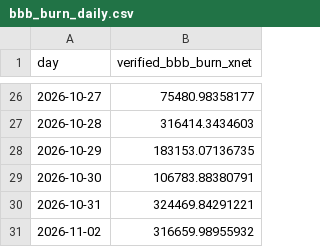
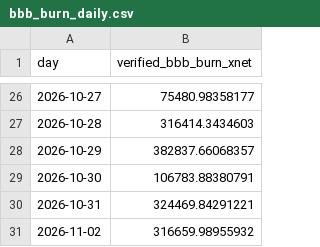
Before and after one commit to xnet-community-data/xnet-data-integration, a CSV file: data/derived/bbb_burn_daily.csv, drawn as a sheet; only a part is shown, gaps mark what is left out.

Commit message:
Publish XNET live state (full)

```diff
--- a/data/derived/bbb_burn_daily.csv
+++ b/data/derived/bbb_burn_daily.csv
@@ -27,3 +27,3 @@ day,verified_bbb_burn_xnet
 2026-10-28,316414.3434603
-2026-10-29,183153.07136735
+2026-10-29,382837.66068357
 2026-10-30,106783.88380791
```
Also changed, not shown: data/xnet_supply_daily.csv, 16 other files.
